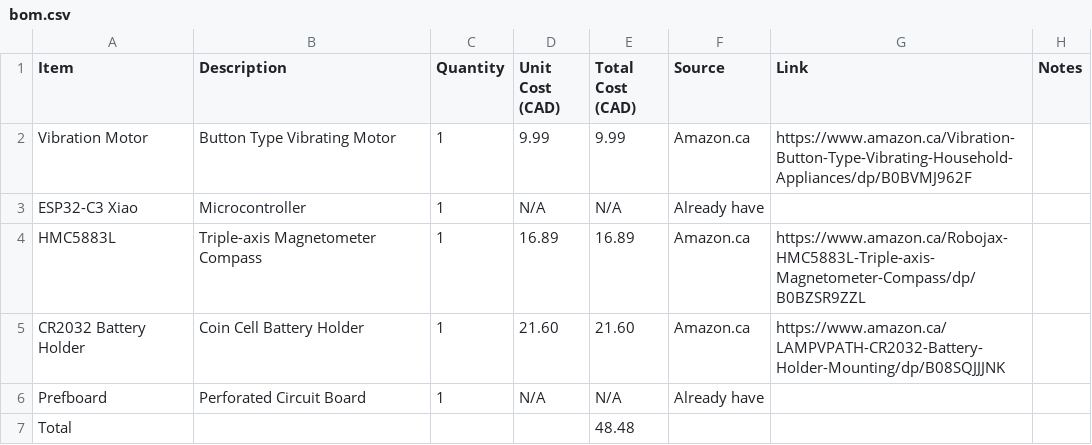
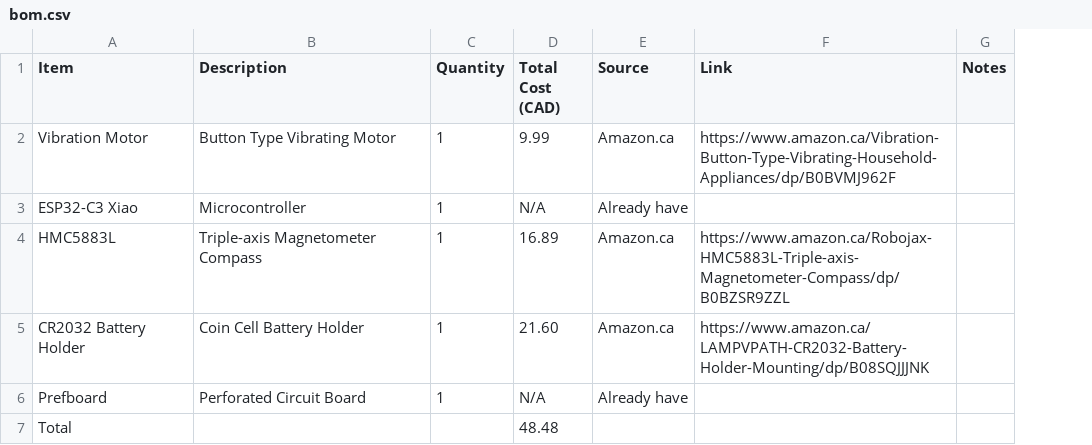
Before and after one commit to Heinrich-XIAO/magnetic-beep, a CSV file: bom.csv, drawn as a sheet; the diff names each change by its address in the sheet, - before the commit and + after, or states it on an @@ line.

Commit message:
Reorganize bom.csv by removing Unit Cost column

```diff
--- a/bom.csv
+++ b/bom.csv
-column D (Unit Cost (CAD)), rows 2-6: 9.99 | N/A | 16.89 | 21.60 | N/A
```
